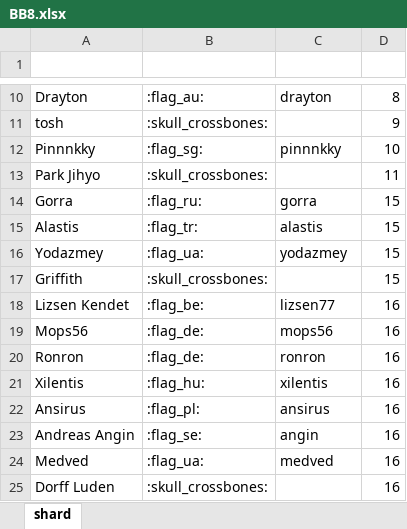
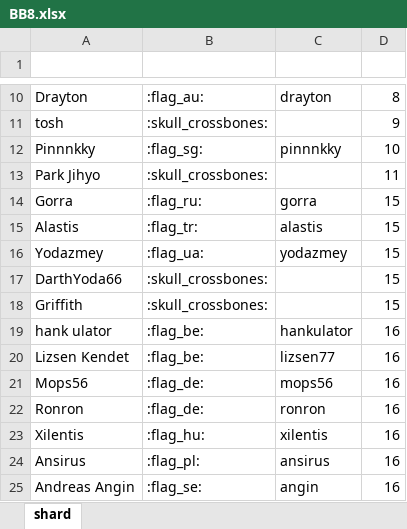
Before and after one commit to wjkawecki/swgoh-bots, an Excel workbook: data/BB8.xlsx, sheet shard, drawn as a sheet; only a part is shown, gaps mark what is left out; the shorter side is filled out with more unchanged rows; values as stored, in another font and other column widths than the file's, no borders; table styles not drawn; the diff names each change by its address in the sheet, - before the commit and + after, or states it on an @@ line.

Commit message:
update

```diff
--- a/data/BB8.xlsx (sheet shard)
+++ b/data/BB8.xlsx (sheet shard)
+row 17: DarthYoda66 | :skull_crossbones: |  | 15
+row 19: hank ulator | :flag_be: | hankulator | 16
```
